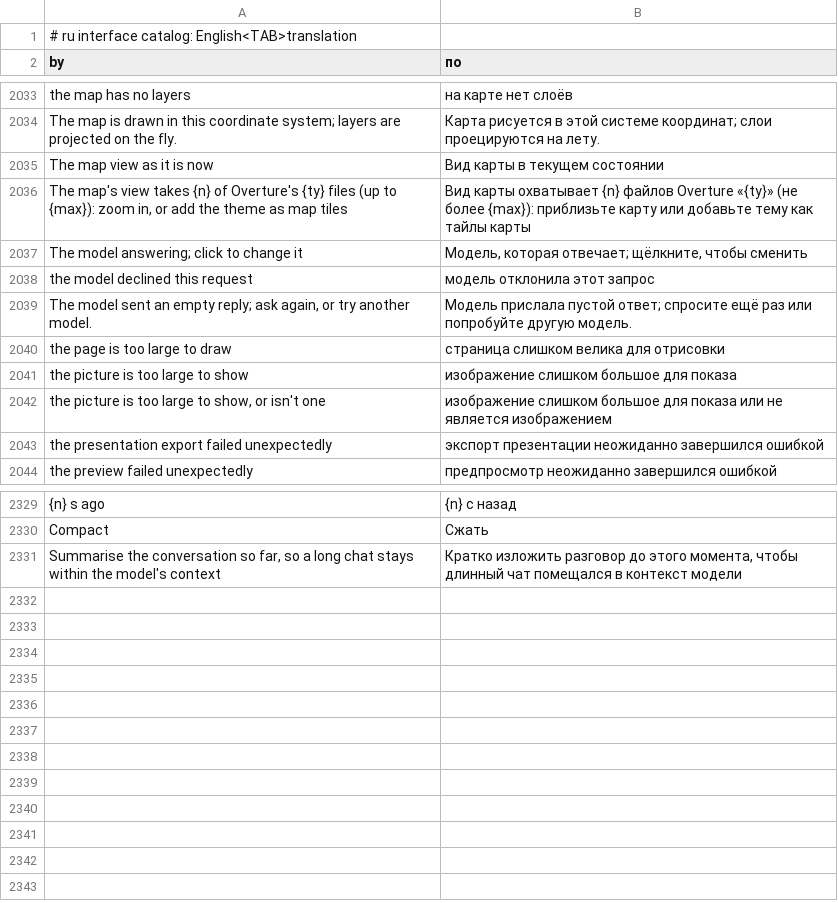
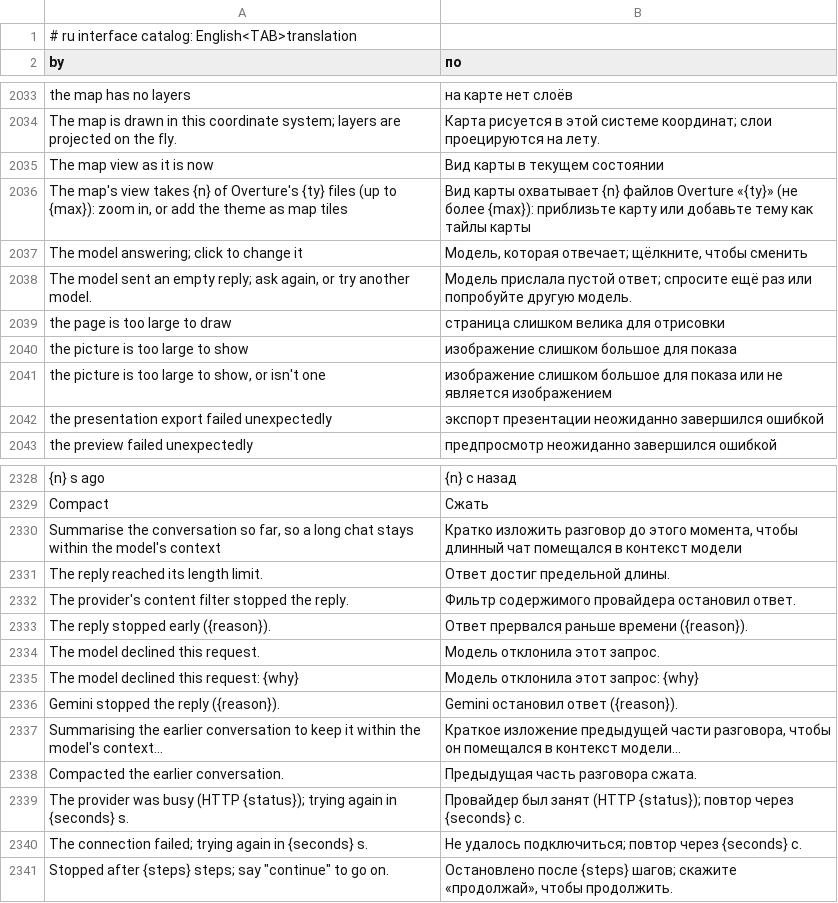
Before and after one commit to gpt-cmdr/RustGIS, a TSV file: crates/ui-egui/src/i18n/ru.tsv, drawn as a sheet; only a part is shown, gaps mark what is left out.

```diff
--- a/crates/ui-egui/src/i18n/ru.tsv
+++ b/crates/ui-egui/src/i18n/ru.tsv
@@ -2037,3 +2037,2 @@ The map's view takes {n} of Overture's {ty} files (up to {max}): zoom in, or add
 The model answering; click to change it	Модель, которая отвечает; щёлкните, чтобы сменить
-the model declined this request	модель отклонила этот запрос
 The model sent an empty reply; ask again, or try another model.	Модель прислала пустой ответ; спросите ещё раз или попробуйте другую модель.
@@ -2331 +2330,12 @@ Compact	Сжать
 Summarise the conversation so far, so a long chat stays within the model's context	Кратко изложить разговор до этого момента, чтобы длинный чат помещался в контекст модели
+The reply reached its length limit.	Ответ достиг предельной длины.
+The provider's content filter stopped the reply.	Фильтр содержимого провайдера остановил ответ.
+The reply stopped early ({reason}).	Ответ прервался раньше времени ({reason}).
+The model declined this request.	Модель отклонила этот запрос.
+The model declined this request: {why}	Модель отклонила этот запрос: {why}
+Gemini stopped the reply ({reason}).	Gemini остановил ответ ({reason}).
+Summarising the earlier conversation to keep it within the model's context…	Краткое изложение предыдущей части разговора, чтобы он помещался в контекст модели…
+Compacted the earlier conversation.	Предыдущая часть разговора сжата.
+The provider was busy (HTTP {status}); trying again in {seconds} s.	Провайдер был занят (HTTP {status}); повтор через {seconds} с.
+The connection failed; trying again in {seconds} s.	Не удалось подключиться; повтор через {seconds} с.
+Stopped after {steps} steps; say "continue" to go on.	Остановлено после {steps} шагов; скажите «продолжай», чтобы продолжить.
```
Also changed, not shown: crates/ui-egui/src/i18n/fr.tsv, crates/ui-egui/src/i18n/ja.tsv, 18 other files.
